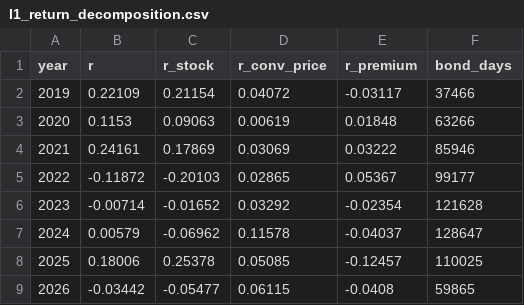
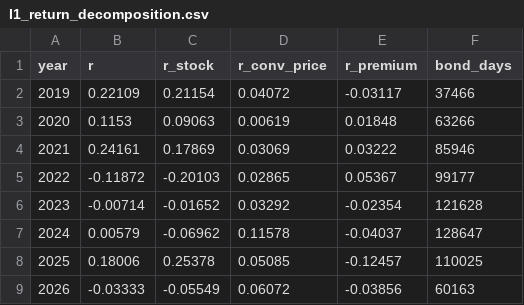
Before and after one commit to 294898950a-glitch/quant, a CSV file: data/cb_market_facts/I1_return_decomposition.csv, drawn as a sheet.

```diff
--- a/data/cb_market_facts/I1_return_decomposition.csv
+++ b/data/cb_market_facts/I1_return_decomposition.csv
@@ -8,2 +8,2 @@ year,r,r_stock,r_conv_price,r_premium,bond_days
 2025,0.18006,0.25378,0.05085,-0.12457,110025
-2026,-0.03442,-0.05477,0.06115,-0.0408,59865
+2026,-0.03333,-0.05549,0.06072,-0.03856,60163
```
Also changed, not shown: data/cb_arb_pit_rerun_four_fixes_2026-10-07/split_results.csv, data/cb_arb_pit_rerun_four_fixes_2026-10-07/yearly_return_model_vs_controls.csv, 41 other files.
